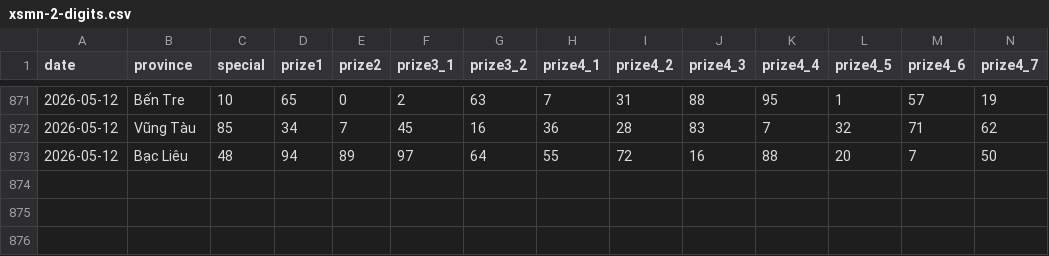
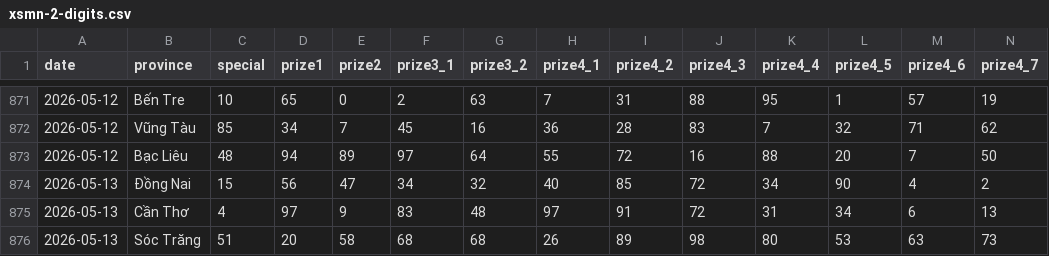
Before and after one commit to aloha123890/vietnam-lottery, a CSV file: data/xsmn-2-digits.csv, drawn as a sheet; only a part is shown, gaps mark what is left out; rows hold the shown columns only; the diff names each change by its address in the sheet, - before the commit and + after, or states it on an @@ line.

```diff
--- a/data/xsmn-2-digits.csv
+++ b/data/xsmn-2-digits.csv
+row 874: 2026-05-13 | Đồng Nai | 15 | 56 | 47 | 34 | 32 | 40 | 85 | 72 | 34 | 90 | 4 | 2
+row 875: 2026-05-13 | Cần Thơ | 4 | 97 | 9 | 83 | 48 | 97 | 91 | 72 | 31 | 34 | 6 | 13
+row 876: 2026-05-13 | Sóc Trăng | 51 | 20 | 58 | 68 | 68 | 26 | 89 | 98 | 80 | 53 | 63 | 73
```
Also changed, not shown: data/xsmn-sparse.csv, data/xsmn.csv, 8 other files.
